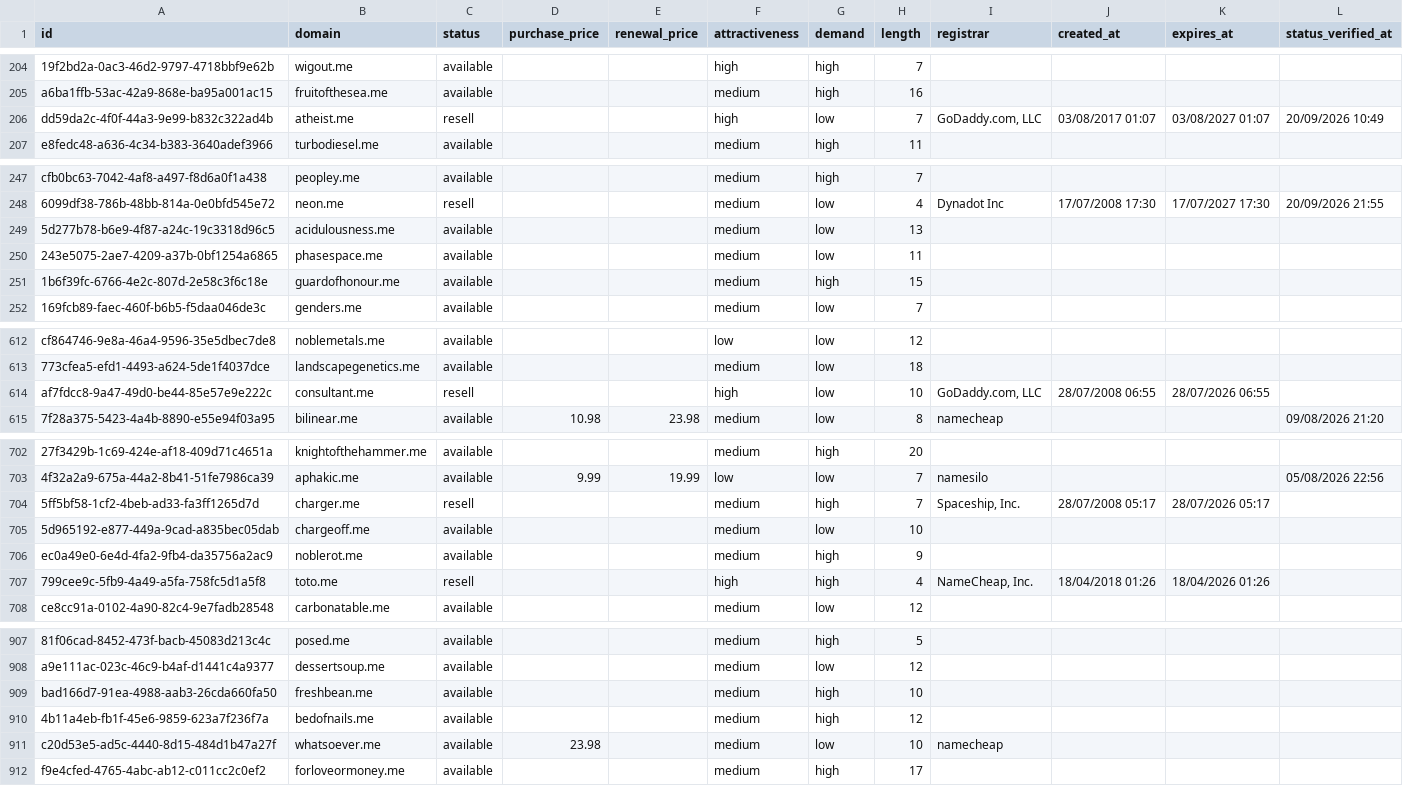
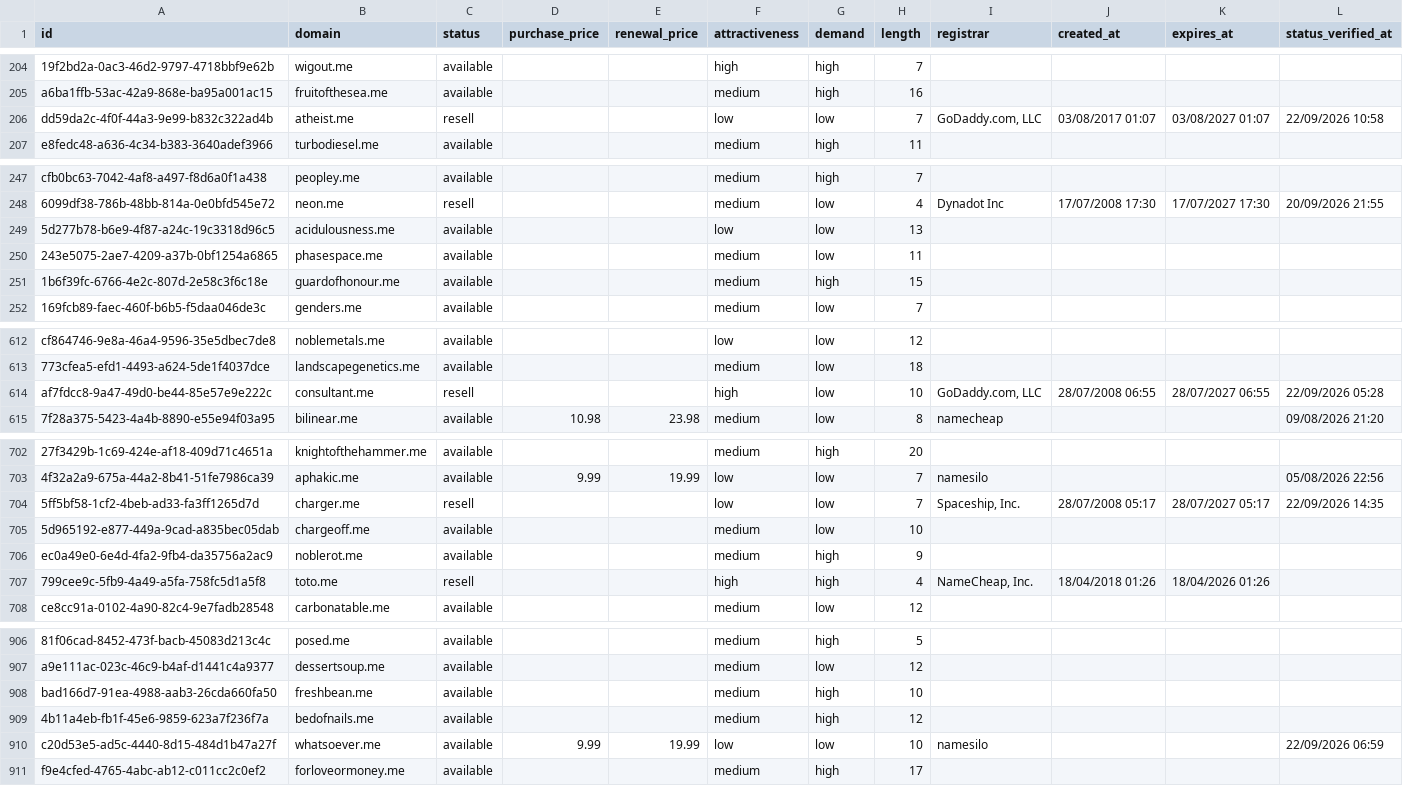
Before and after one commit to UniqueDomains/me-oneword-domains, a CSV file: me.csv, drawn as a sheet; only a part is shown, gaps mark what is left out; addresses are those after the commit; the diff covers the shown part only; the diff names each change by its address in the sheet, - before the commit and + after, or states it on an @@ line.

```diff
--- a/me.csv
+++ b/me.csv
-F206 (attractiveness): high
+F206 (attractiveness): low
-L206 (status_verified_at): 20/09/2026 10:49
+L206 (status_verified_at): 22/09/2026 10:58
-F249 (attractiveness): medium
+F249 (attractiveness): low
-K614 (expires_at): 28/07/2026 06:55
+K614 (expires_at): 28/07/2027 06:55
-L614 (status_verified_at): (empty)
+L614 (status_verified_at): 22/09/2026 05:28
-F704 (attractiveness): medium
+F704 (attractiveness): low
-G704 (demand): high
+G704 (demand): low
-K704 (expires_at): 28/07/2026 05:17
+K704 (expires_at): 28/07/2027 05:17
-L704 (status_verified_at): (empty)
+L704 (status_verified_at): 22/09/2026 14:35
-D910 (purchase_price): 23.98
+D910 (purchase_price): 9.99
-E910 (renewal_price): (empty)
+E910 (renewal_price): 19.99
-F910 (attractiveness): medium
+F910 (attractiveness): low
-I910 (registrar): namecheap
+I910 (registrar): namesilo
-L910 (status_verified_at): (empty)
+L910 (status_verified_at): 22/09/2026 06:59
```
Also changed, not shown: 1 added row, 1 removed row and 19 edited cells elsewhere in this file, 4 other files.
